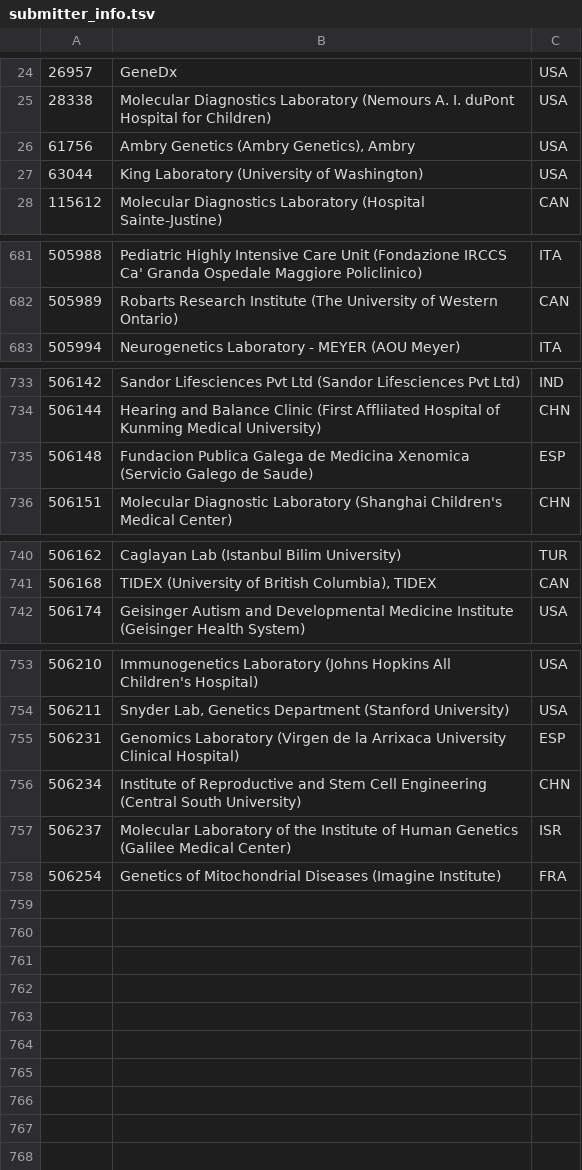
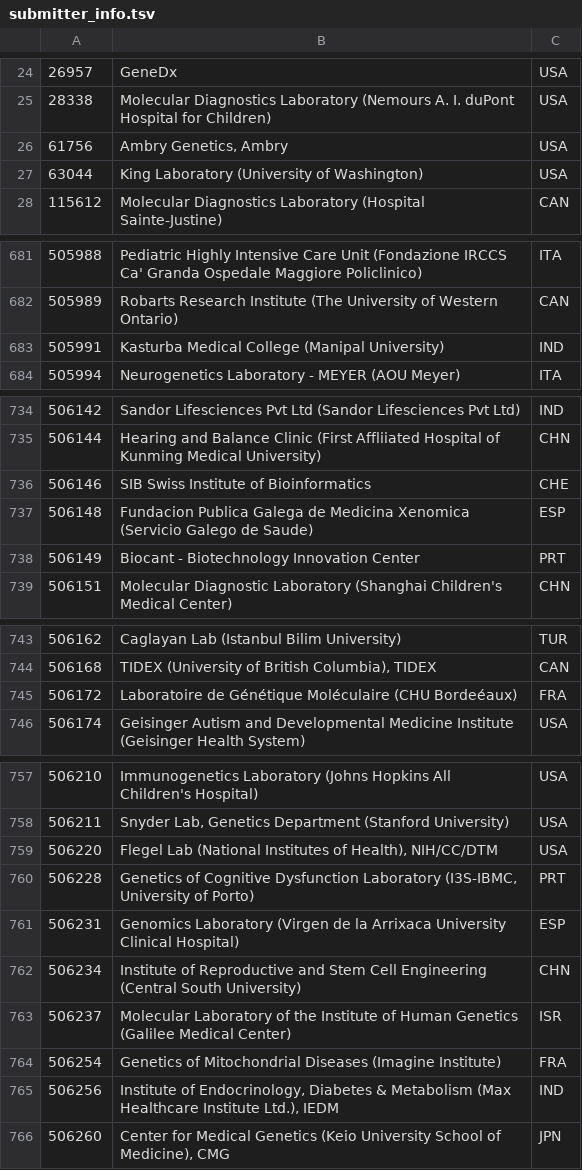
Before and after one commit to eilbecklab/clinvar-miner, a TSV file: submitter_info.tsv, drawn as a sheet; only a part is shown, gaps mark what is left out; the diff covers the shown part only.

Commit message:
Update submitter info

```diff
--- a/submitter_info.tsv
+++ b/submitter_info.tsv
@@ -25,3 +25,3 @@
 28338	Molecular Diagnostics Laboratory (Nemours A. I. duPont Hospital for Children)	USA
-61756	Ambry Genetics (Ambry Genetics), Ambry	USA
+61756	Ambry Genetics, Ambry	USA
 63044	King Laboratory (University of Washington)	USA
@@ -682,2 +682,3 @@
 505989	Robarts Research Institute (The University of Western Ontario)	CAN
+505991	Kasturba Medical College (Manipal University)	IND
 505994	Neurogenetics Laboratory - MEYER (AOU Meyer)	ITA
@@ -734,3 +735,5 @@
 506144	Hearing and Balance Clinic (First Affliiated Hospital of Kunming Medical University)	CHN
+506146	SIB Swiss Institute of Bioinformatics	CHE
 506148	Fundacion Publica Galega de Medicina Xenomica (Servicio Galego de Saude)	ESP
+506149	Biocant - Biotechnology Innovation Center	PRT
 506151	Molecular Diagnostic Laboratory (Shanghai Children's Medical Center)	CHN
@@ -741,2 +744,3 @@
 506168	TIDEX (University of British Columbia), TIDEX	CAN
+506172	Laboratoire de Génétique Moléculaire (CHU Bordeéaux)	FRA
 506174	Geisinger Autism and Developmental Medicine Institute (Geisinger Health System)	USA
@@ -754,2 +758,4 @@
 506211	Snyder Lab, Genetics Department (Stanford University)	USA
+506220	Flegel Lab (National Institutes of Health), NIH/CC/DTM	USA
+506228	Genetics of Cognitive Dysfunction Laboratory (I3S-IBMC, University of Porto)	PRT
 506231	Genomics Laboratory (Virgen de la Arrixaca University Clinical Hospital)	ESP
@@ -758 +764,3 @@
 506254	Genetics of Mitochondrial Diseases (Imagine Institute)	FRA
+506256	Institute of Endocrinology, Diabetes & Metabolism (Max Healthcare Institute Ltd.), IEDM	IND
+506260	Center for Medical Genetics (Keio University School of Medicine), CMG	JPN
```
Also changed, not shown: 4 edited cells elsewhere in this file.
